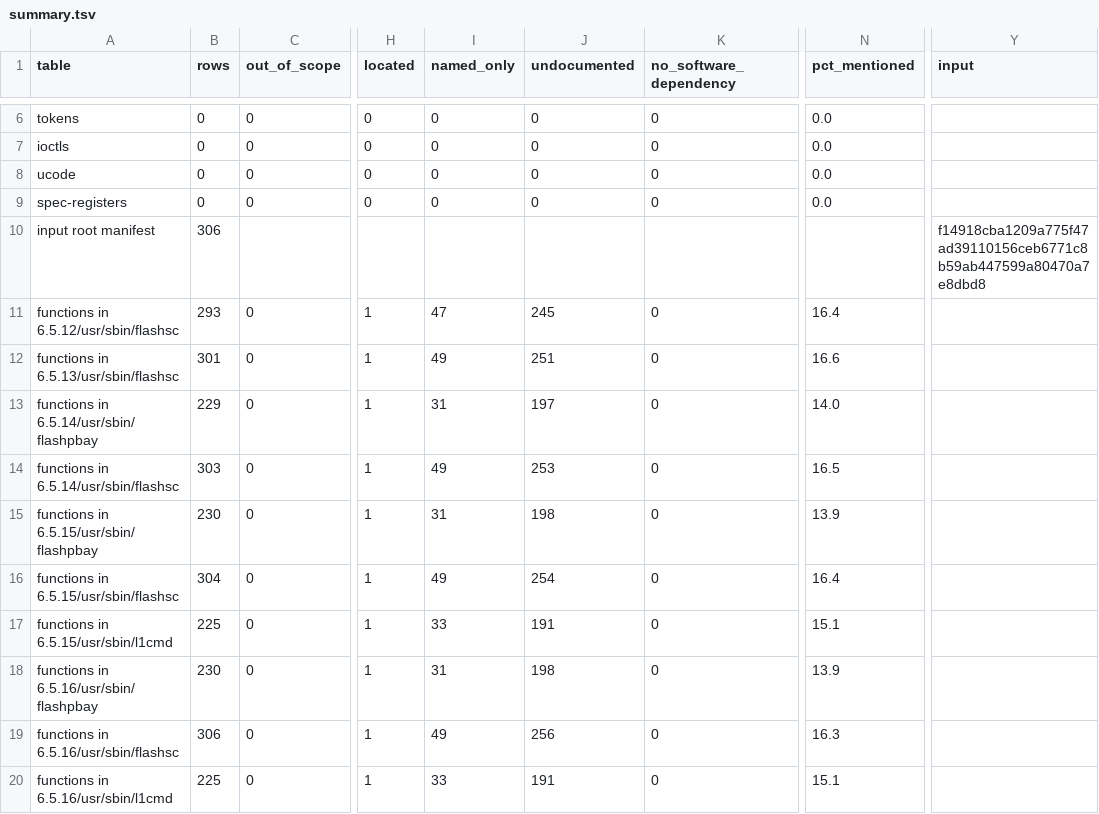
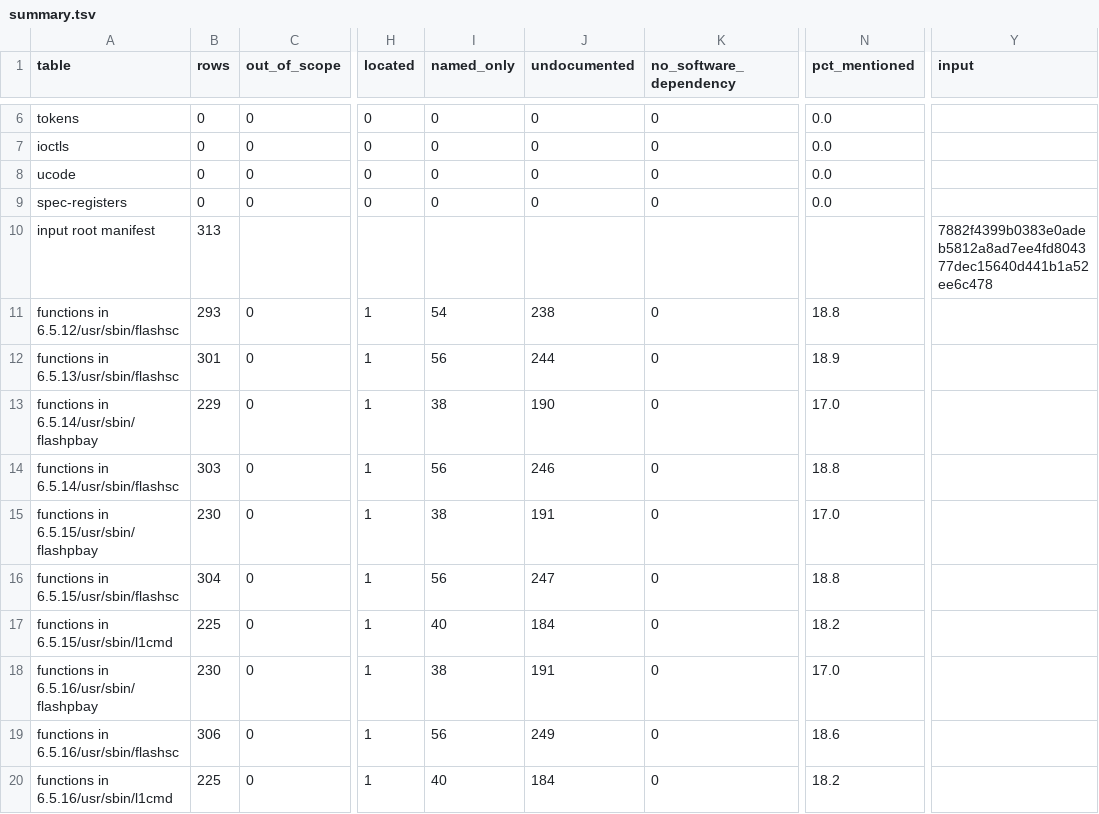
Before and after one commit to jamesbraid/sysco, a TSV file: docs/inventory/summary.tsv, drawn as a sheet; only a part is shown, gaps mark what is left out; the diff covers the shown part only; the diff names each change by its address in the sheet, - before the commit and + after, or states it on an @@ line.

```diff
--- a/docs/inventory/summary.tsv
+++ b/docs/inventory/summary.tsv
-B10 (rows): 306
+B10 (rows): 313
-Y10 (input): f14918cba1209a775f47ad39110156ceb6771c8b59ab447599a80470a7e8dbd8
+Y10 (input): 7882f4399b0383e0adeb5812a8ad7ee4fd804377dec15640d441b1a52ee6c478
-I11 (named_only): 47
+I11 (named_only): 54
-J11 (undocumented): 245
+J11 (undocumented): 238
-N11 (pct_mentioned): 16.4
+N11 (pct_mentioned): 18.8
-I12 (named_only): 49
+I12 (named_only): 56
-J12 (undocumented): 251
+J12 (undocumented): 244
-N12 (pct_mentioned): 16.6
+N12 (pct_mentioned): 18.9
-I13 (named_only): 31
+I13 (named_only): 38
-J13 (undocumented): 197
+J13 (undocumented): 190
-N13 (pct_mentioned): 14.0
+N13 (pct_mentioned): 17.0
-I14 (named_only): 49
+I14 (named_only): 56
-J14 (undocumented): 253
+J14 (undocumented): 246
-N14 (pct_mentioned): 16.5
+N14 (pct_mentioned): 18.8
-I15 (named_only): 31
+I15 (named_only): 38
-J15 (undocumented): 198
+J15 (undocumented): 191
-N15 (pct_mentioned): 13.9
+N15 (pct_mentioned): 17.0
-I16 (named_only): 49
+I16 (named_only): 56
-J16 (undocumented): 254
+J16 (undocumented): 247
-N16 (pct_mentioned): 16.4
+N16 (pct_mentioned): 18.8
-I17 (named_only): 33
+I17 (named_only): 40
-J17 (undocumented): 191
+J17 (undocumented): 184
-N17 (pct_mentioned): 15.1
+N17 (pct_mentioned): 18.2
-I18 (named_only): 31
+I18 (named_only): 38
-J18 (undocumented): 198
+J18 (undocumented): 191
-N18 (pct_mentioned): 13.9
+N18 (pct_mentioned): 17.0
-I19 (named_only): 49
+I19 (named_only): 56
-J19 (undocumented): 256
+J19 (undocumented): 249
-N19 (pct_mentioned): 16.3
+N19 (pct_mentioned): 18.6
-I20 (named_only): 33
+I20 (named_only): 40
-J20 (undocumented): 191
+J20 (undocumented): 184
-N20 (pct_mentioned): 15.1
+N20 (pct_mentioned): 18.2
```
Also changed, not shown: 132 edited cells elsewhere in this file, docs/inventory/firmware-summary.tsv, docs/inventory/images.tsv, 9 other files.
